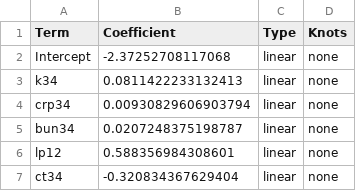
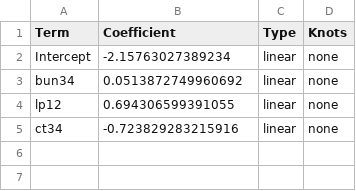
Before and after one commit to colabobio/ebola-iterative-poc-biomarkers, a CSV file: models/model-days34/model.csv, drawn as a sheet.

```diff
--- a/models/model-days34/model.csv
+++ b/models/model-days34/model.csv
@@ -1,7 +1,5 @@
 "Term","Coefficient","Type","Knots"
-"Intercept",-2.37252708117068,"linear","none"
-"k34",0.0811422233132413,"linear","none"
-"crp34",0.00930829606903794,"linear","none"
-"bun34",0.0207248375198787,"linear","none"
-"lp12",0.588356984308601,"linear","none"
-"ct34",-0.320834367629404,"linear","none"
+"Intercept",-2.15763027389234,"linear","none"
+"bun34",0.0513872749960692,"linear","none"
+"lp12",0.694306599391055,"linear","none"
+"ct34",-0.723829283215916,"linear","none"
```
Also changed, not shown: data/data-cleaned.csv, models/model-days12/model.csv, 29 other files.
